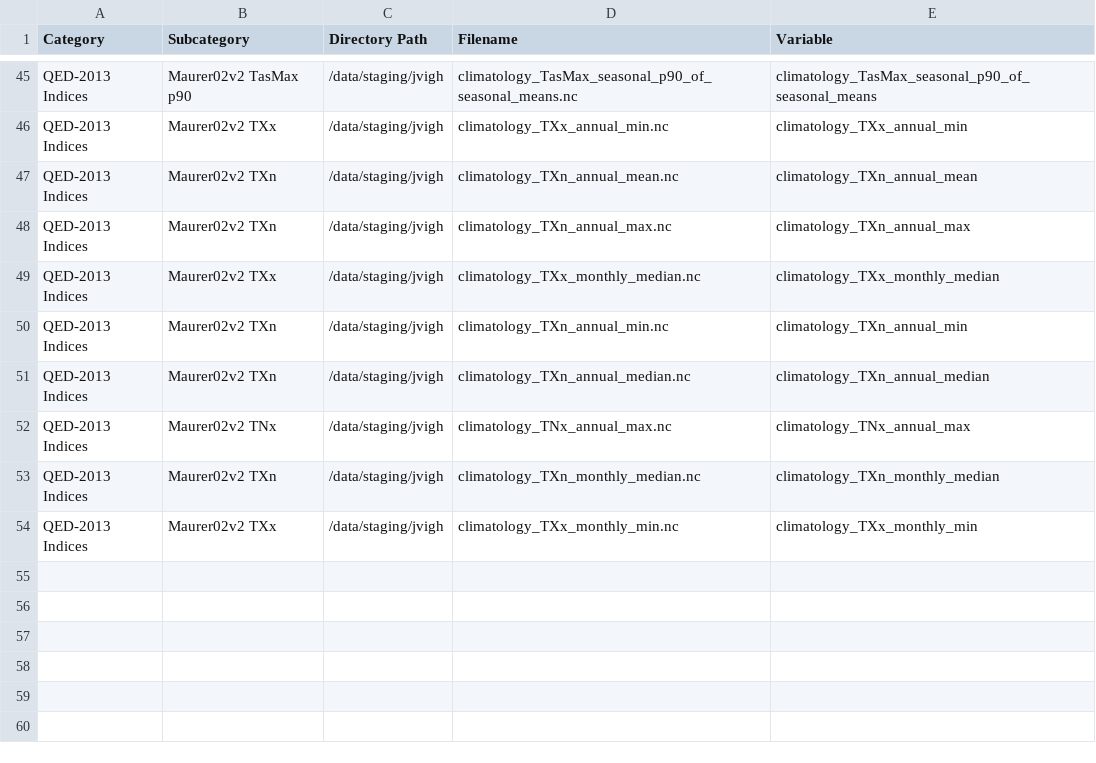
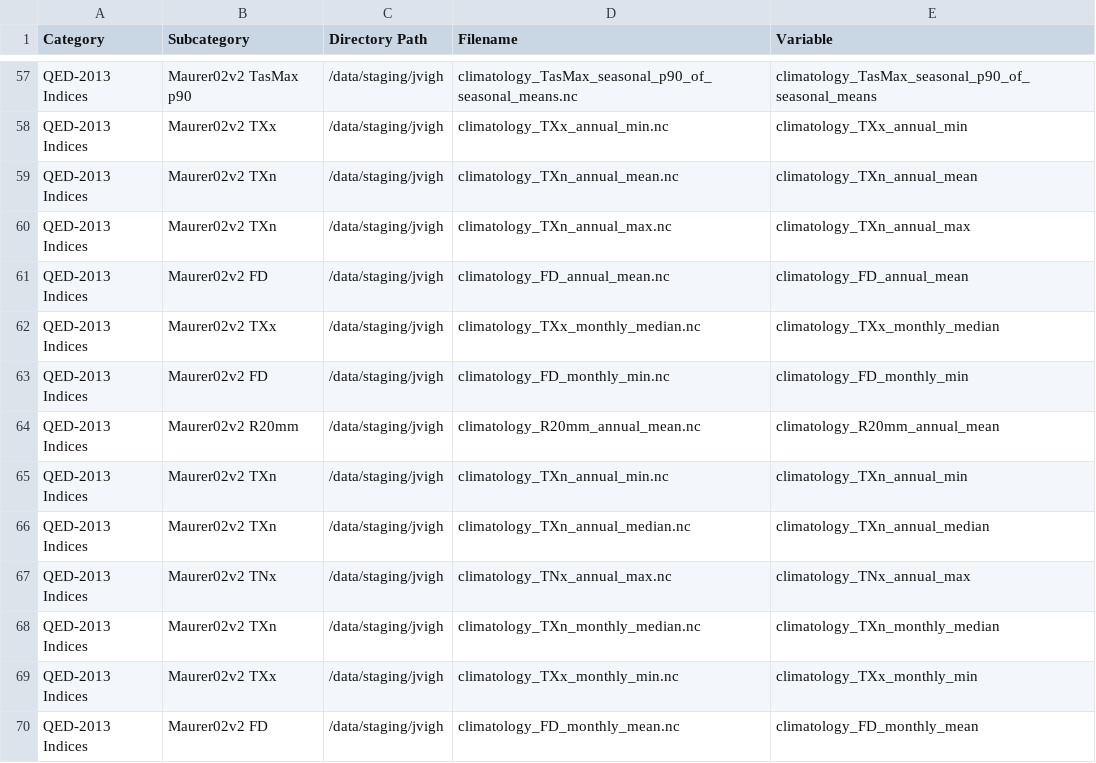
Before and after one commit to NCPP/NCPP, a CSV file: contrib/_dc_info_.csv, drawn as a sheet; only a part is shown, gaps mark what is left out; the diff covers the shown part only; the diff names each change by its address in the sheet, - before the commit and + after, or states it on an @@ line.

```diff
--- a/contrib/_dc_info_.csv
+++ b/contrib/_dc_info_.csv
+row 61: QED-2013 Indices | Maurer02v2 FD | /data/staging/jvigh | climatology_FD_annual_mean.nc | climatology_FD_annual_mean
+row 63: QED-2013 Indices | Maurer02v2 FD | /data/staging/jvigh | climatology_FD_monthly_min.nc | climatology_FD_monthly_min
+row 64: QED-2013 Indices | Maurer02v2 R20mm | /data/staging/jvigh | climatology_R20mm_annual_mean.nc | climatology_R20mm_annual_mean
+row 70: QED-2013 Indices | Maurer02v2 FD | /data/staging/jvigh | climatology_FD_monthly_mean.nc | climatology_FD_monthly_mean
```
Also changed, not shown: 12 added rows elsewhere in this file.
